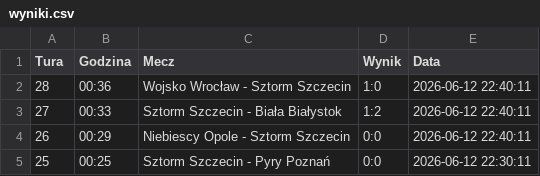
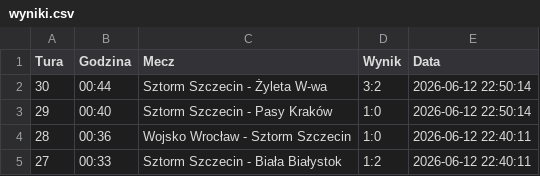
Before and after one commit to tesar13/Virtuale, a CSV file: wyniki.csv, drawn as a sheet; only a part is shown; the shorter side is filled out with more unchanged rows.

Commit message:
Aktualizacja wynikow 2026-06-12 22:50:14

```diff
--- a/wyniki.csv
+++ b/wyniki.csv
@@ -1,2 +1,4 @@
 Tura,Godzina,Mecz,Wynik,Data
+30,00:44,Sztorm Szczecin - Żyleta W-wa,3:2,2026-06-12 22:50:14
+29,00:40,Sztorm Szczecin - Pasy Kraków,1:0,2026-06-12 22:50:14
 28,00:36,Wojsko Wrocław - Sztorm Szczecin,1:0,2026-06-12 22:40:11
```
